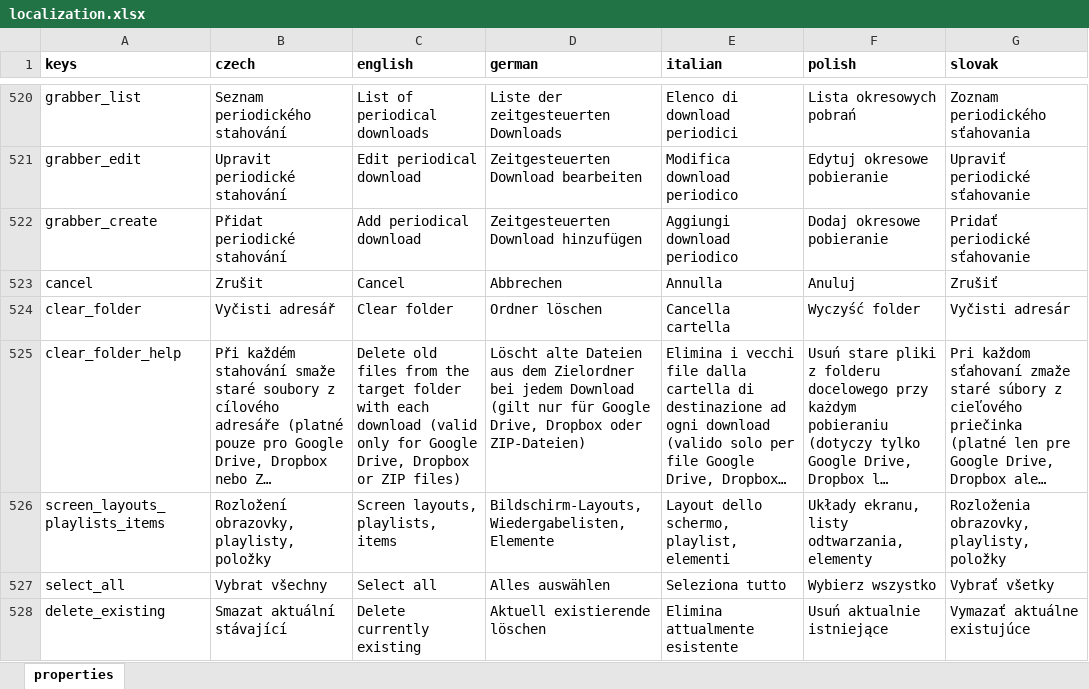
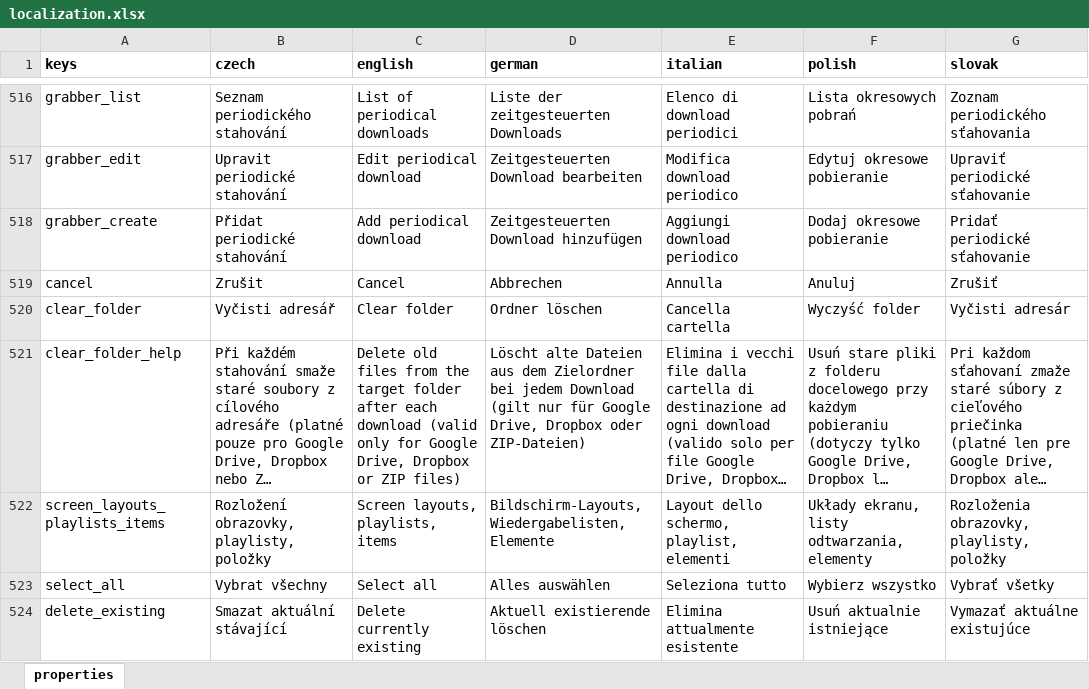
Before and after one commit to milan-fabian/slideshow-localization, an Excel workbook: backend/localization.xlsx, sheet properties, drawn as a sheet; only a part is shown, gaps mark what is left out; long unchanged cells end in …; values as stored, in another font and other column widths than the file's, no borders; addresses are those after the commit; the diff covers the shown part only; the diff names each change by its address in the sheet, - before the commit and + after, or states it on an @@ line.

```diff
--- a/backend/localization.xlsx (sheet properties)
+++ b/backend/localization.xlsx (sheet properties)
-C521 (english): …target folder with each download…
+C521 (english): …target folder after each download…
```
Also changed, not shown: 7 added rows, 4 removed rows and 34 edited cells elsewhere in this sheet, 6 other files.
